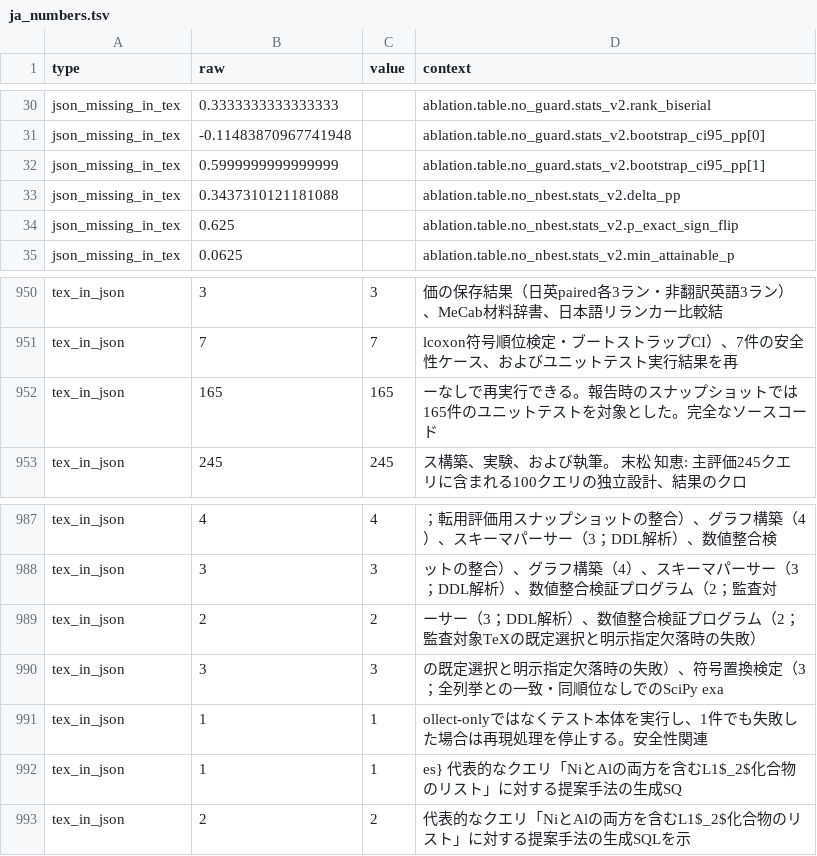
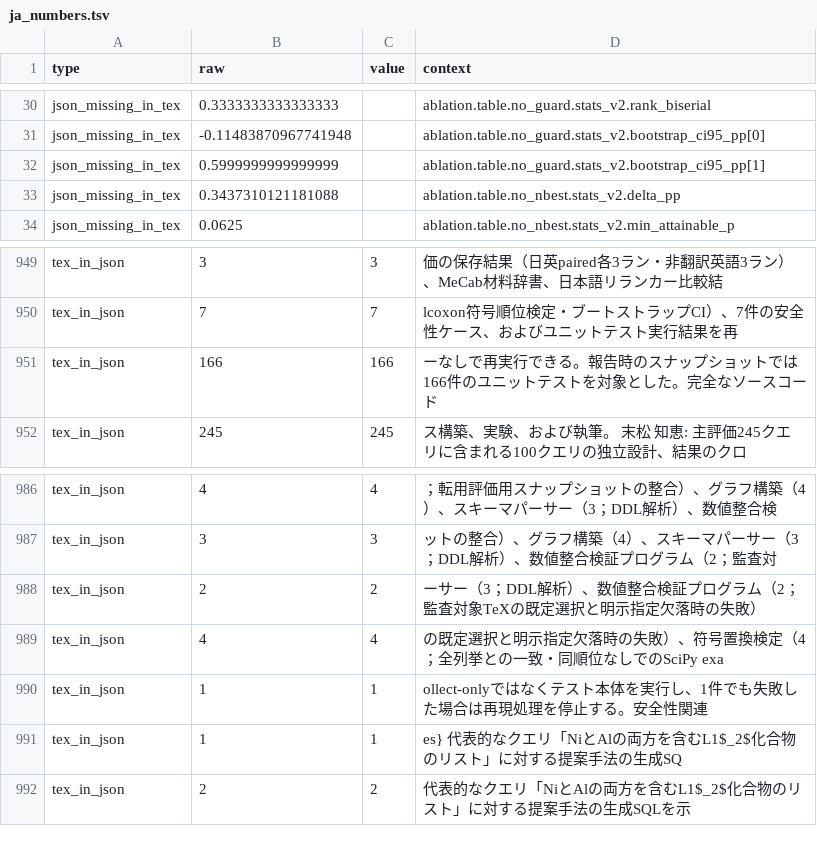
Before and after one commit to minimumtone/machine-learning, a TSV file: l12-schema-graph-text2sql/paper/ja_numbers.tsv, drawn as a sheet; only a part is shown, gaps mark what is left out; the diff covers the shown part only.

```diff
--- a/l12-schema-graph-text2sql/paper/ja_numbers.tsv
+++ b/l12-schema-graph-text2sql/paper/ja_numbers.tsv
@@ -33,3 +33,2 @@ json_missing_in_tex	0.5999999999999999		ablation.table.no_guard.stats_v2.bootstr
 json_missing_in_tex	0.3437310121181088		ablation.table.no_nbest.stats_v2.delta_pp
-json_missing_in_tex	0.625		ablation.table.no_nbest.stats_v2.p_exact_sign_flip
 json_missing_in_tex	0.0625		ablation.table.no_nbest.stats_v2.min_attainable_p
@@ -951,3 +950,3 @@ tex_in_json	3	3	価の保存結果（日英paired各3ラン・非翻訳英語3
 tex_in_json	7	7	lcoxon符号順位検定・ブートストラップCI）、7件の安全性ケース、およびユニットテスト実行結果を再
-tex_in_json	165	165	ーなしで再実行できる。報告時のスナップショットでは165件のユニットテストを対象とした。完全なソースコード
+tex_in_json	166	166	ーなしで再実行できる。報告時のスナップショットでは166件のユニットテストを対象とした。完全なソースコード
 tex_in_json	245	245	ス構築、実験、および執筆。  末松 知恵: 主評価245クエリに含まれる100クエリの独立設計、結果のクロ
@@ -989,3 +988,3 @@ tex_in_json	3	3	ットの整合）、グラフ構築（4）、スキーマパー
 tex_in_json	2	2	ーサー（3；DDL解析）、数値整合検証プログラム（2；監査対象TeXの既定選択と明示指定欠落時の失敗）
-tex_in_json	3	3	の既定選択と明示指定欠落時の失敗）、符号置換検定（3；全列挙との一致・同順位なしでのSciPy exa
+tex_in_json	4	4	の既定選択と明示指定欠落時の失敗）、符号置換検定（4；全列挙との一致・同順位なしでのSciPy exa
 tex_in_json	1	1	ollect-onlyではなくテスト本体を実行し、1件でも失敗した場合は再現処理を停止する。安全性関連
```
Also changed, not shown: 23 edited cells elsewhere in this file, 1 other file.
